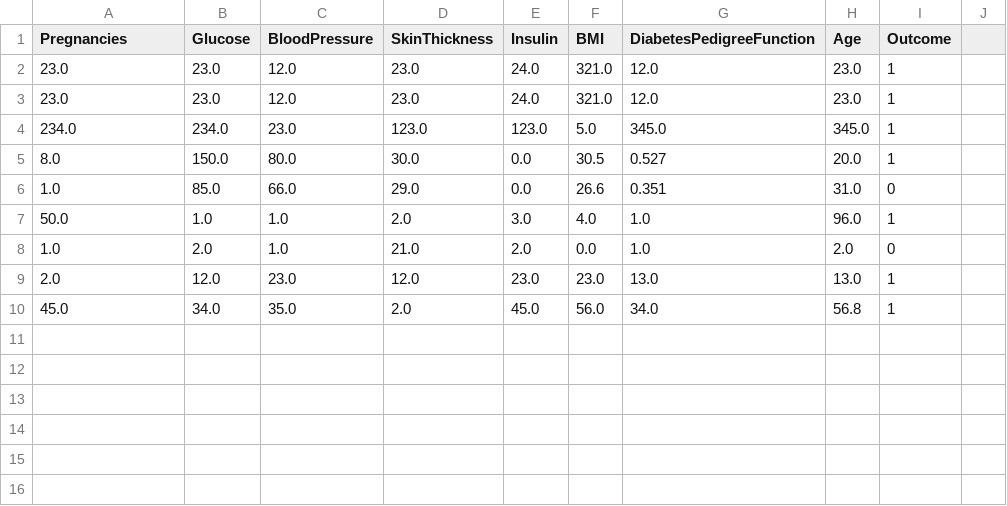
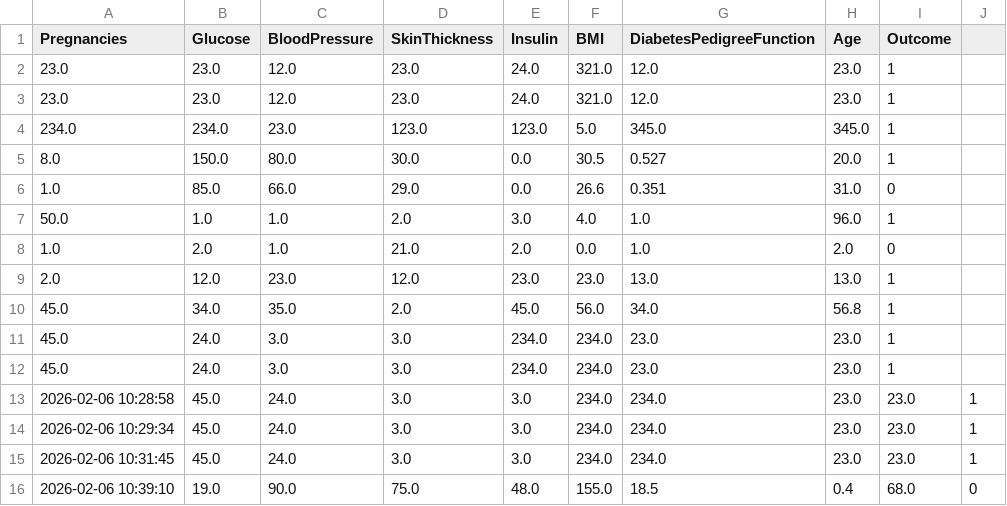
Before and after one commit to Bhuvanesh3602/Diabetes-Predictor, a CSV file: myapp/submissions.csv, drawn as a sheet.

```diff
--- a/myapp/submissions.csv
+++ b/myapp/submissions.csv
@@ -10 +10,7 @@ Pregnancies,Glucose,BloodPressure,SkinThickness,Insulin,BMI,DiabetesPedigreeFunc
 45.0,34.0,35.0,2.0,45.0,56.0,34.0,56.8,1
+45.0,24.0,3.0,3.0,234.0,234.0,23.0,23.0,1
+45.0,24.0,3.0,3.0,234.0,234.0,23.0,23.0,1
+2026-02-06 10:28:58,45.0,24.0,3.0,3.0,234.0,234.0,23.0,23.0,1
+2026-02-06 10:29:34,45.0,24.0,3.0,3.0,234.0,234.0,23.0,23.0,1
+2026-02-06 10:31:45,45.0,24.0,3.0,3.0,234.0,234.0,23.0,23.0,1
+2026-02-06 10:39:10,19.0,90.0,75.0,48.0,155.0,18.5,0.4,68.0,0
```
Also changed, not shown: 39 other files.
